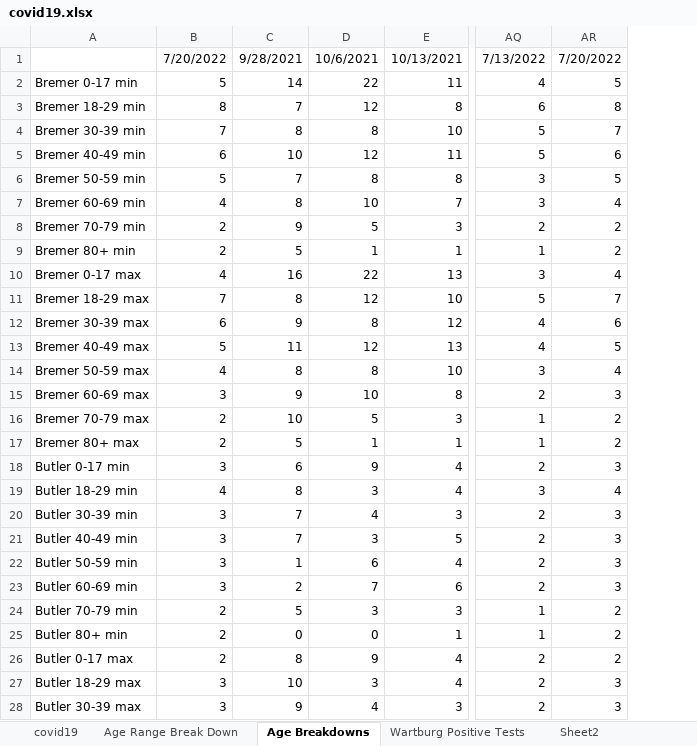
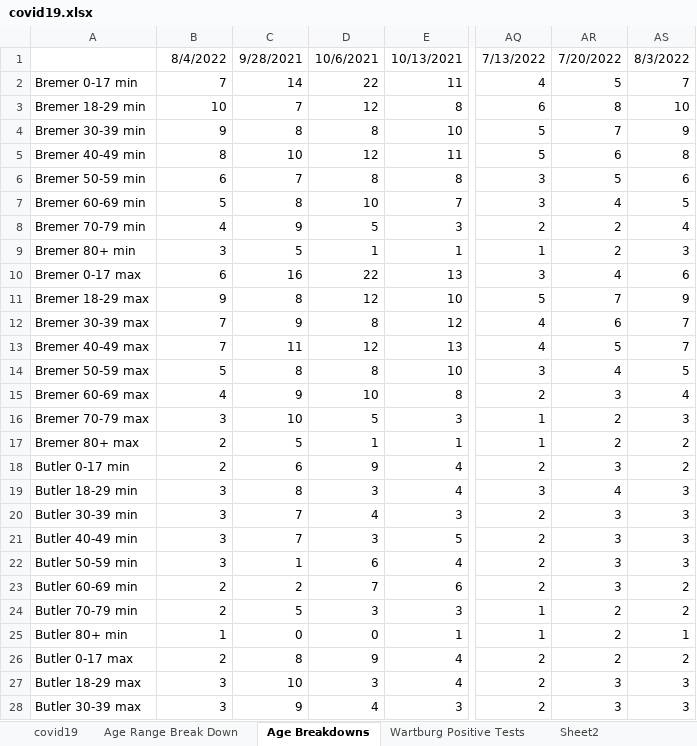
Before and after one commit to mbirgen/COVID19, an Excel workbook: covid19.xlsx, sheet Age Breakdowns, drawn as a sheet; only a part is shown, gaps mark what is left out; values as stored, in another font and other column widths than the file's, no borders; the diff covers the shown part only; the diff names each change by its address in the sheet, - before the commit and + after, or states it on an @@ line.

```diff
--- a/covid19.xlsx (sheet Age Breakdowns)
+++ b/covid19.xlsx (sheet Age Breakdowns)
+column AS, rows 1-28: 8/3/2022 | 7 | 10 | 9 | 8 | 6 | 5 | 4 | 3 | 6 | 9 | 7 | 7 | 5 | 4 | 3 | 2 | 2 | 3 | 3 | 3 | 3 | 2 | 2 | 1 | 2 | 3 | 3
-B1: 7/20/2022
+B1: 8/4/2022
-B2: 5
+B2: 7
-B3: 8
+B3: 10
-B4: 7
+B4: 9
-B5: 6
+B5: 8
-B6: 5
+B6: 6
-B7: 4
+B7: 5
-B8: 2
+B8: 4
-B9: 2
+B9: 3
-B10: 4
+B10: 6
-B11: 7
+B11: 9
-B12: 6
+B12: 7
-B13: 5
+B13: 7
-B14: 4
+B14: 5
-B15: 3
+B15: 4
-B16: 2
+B16: 3
-B18: 3
+B18: 2
-B19: 4
+B19: 3
-B23: 3
+B23: 2
-B25: 2
+B25: 1
```
Also changed, not shown: 16 edited cells elsewhere in this sheet, sheet covid19, sheet Age Range Break Down, sheet Sheet2, 20 other files.
